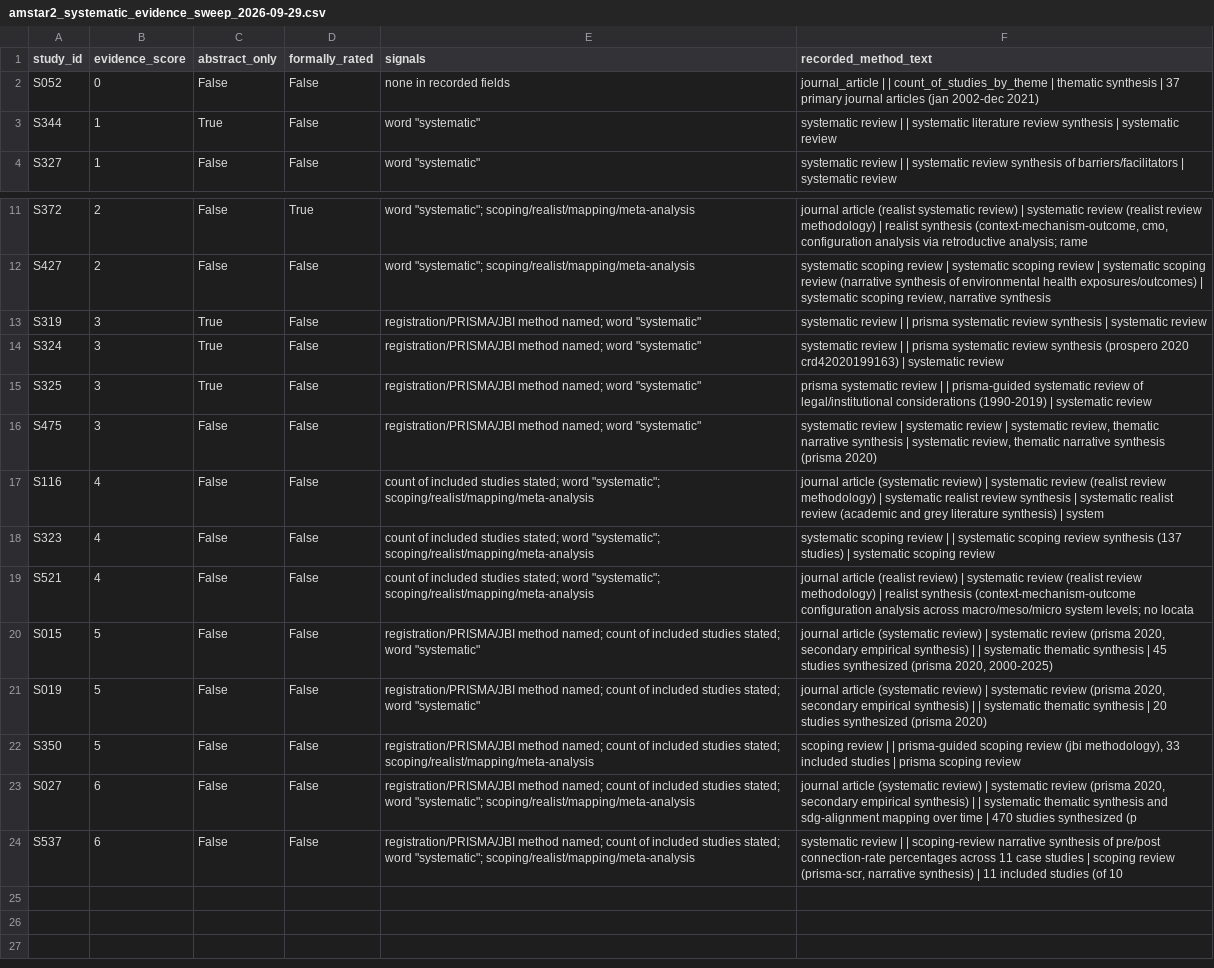
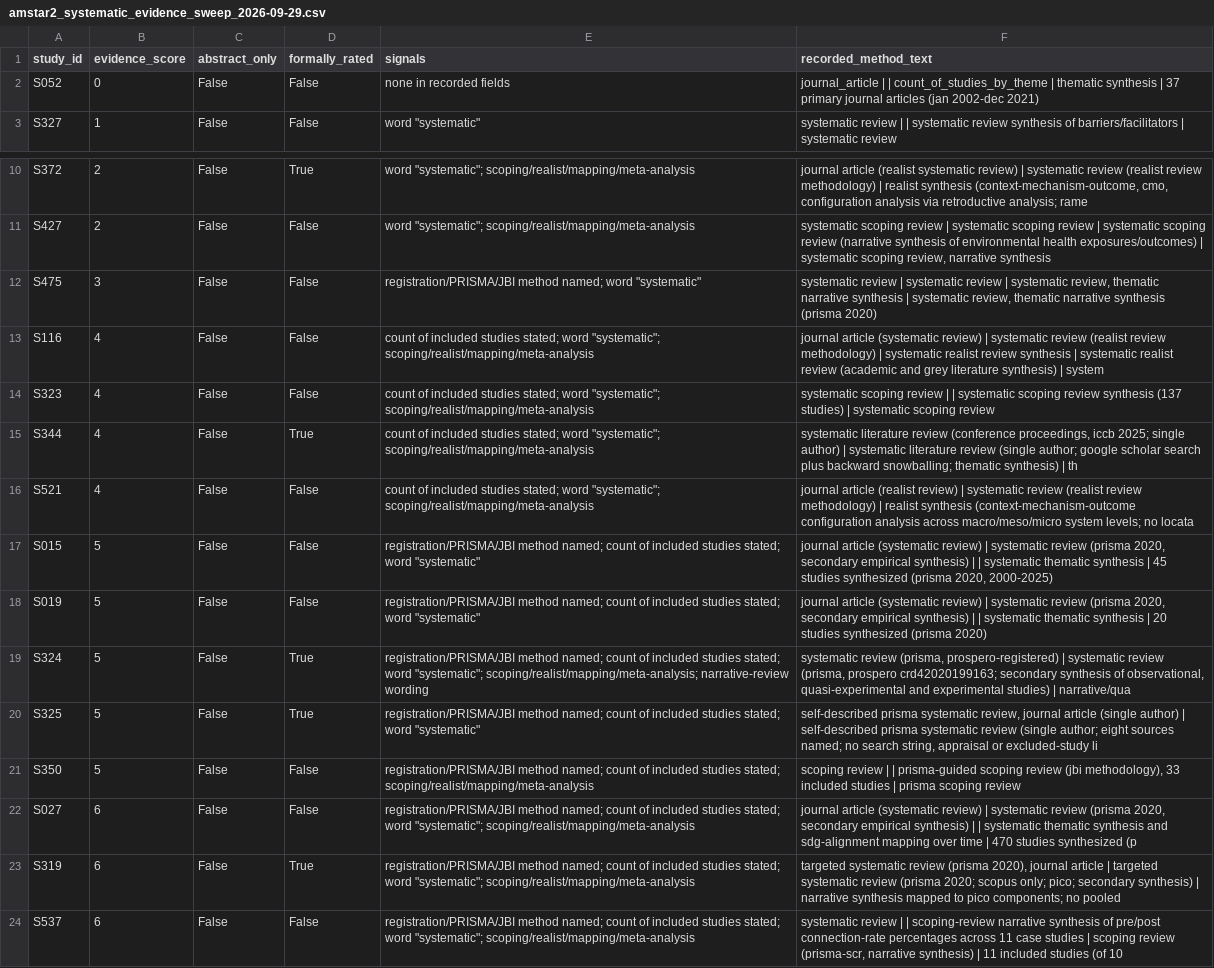
Before and after one commit to jrklaus8/water-law-dataset, a CSV file: legal-last-mile-systematic-review/05_analysis/descriptive/amstar2_systematic_evidence_sweep_2026-09-29.csv, drawn as a sheet; only a part is shown, gaps mark what is left out; removed rows and columns are numbered as before the commit, all else as after; the diff names each change by its address in the sheet, - before the commit and + after, or states it on an @@ line.

```diff
--- a/legal-last-mile-systematic-review/05_analysis/descriptive/amstar2_systematic_evidence_sweep_2026-09-29.csv
+++ b/legal-last-mile-systematic-review/05_analysis/descriptive/amstar2_systematic_evidence_sweep_2026-09-29.csv
-row 3: S344 | 1 | True | False | word "systematic" | systematic review | | systematic literature review synthesis | systematic review
-row 13: S319 | 3 | True | False | registration/PRISMA/JBI method named; word "systematic" | systematic review | | prisma systematic review synthesis | systematic review
-row 14: S324 | 3 | True | False | registration/PRISMA/JBI method named; word "systematic" | systematic review | | prisma systematic review synthesis (prospero 2020 crd42020199163) | systematic review
-row 15: S325 | 3 | True | False | registration/PRISMA/JBI method named; word "systematic" | prisma systematic review | | prisma-guided systematic review of legal/institutional considerations (1990-2019) | systematic review
+row 15: S344 | 4 | False | True | count of included studies stated; word "systematic"; scoping/realist/mapping/meta-analysis | systematic literature review (conference proceedings, iccb 2025; single author) | systematic literature review (single author; google scholar search plus backward snowballing; thematic synthesis) | th
+row 19: S324 | 5 | False | True | registration/PRISMA/JBI method named; count of included studies stated; word "systematic"; scoping/realist/mapping/meta-analysis; narrative-review wording | systematic review (prisma, prospero-registered) | systematic review (prisma, prospero crd42020199163; secondary synthesis of observational, quasi-experimental and experimental studies) | narrative/qua
+row 20: S325 | 5 | False | True | registration/PRISMA/JBI method named; count of included studies stated; word "systematic" | self-described prisma systematic review, journal article (single author) | self-described prisma systematic review (single author; eight sources named; no search string, appraisal or excluded-study li
+row 23: S319 | 6 | False | True | registration/PRISMA/JBI method named; count of included studies stated; word "systematic"; scoping/realist/mapping/meta-analysis | targeted systematic review (prisma 2020), journal article | targeted systematic review (prisma 2020; scopus only; pico; secondary synthesis) | narrative synthesis mapped to pico components; no pooled
```
Also changed, not shown: legal-last-mile-systematic-review/03_extraction/extracted_data/abstract_only_fulltext_request_list_2026-09-29.csv, legal-last-mile-systematic-review/03_extraction/second_extractor/second_extractor_sheet_BLANK_2026-09-29.csv, 23 other files.
